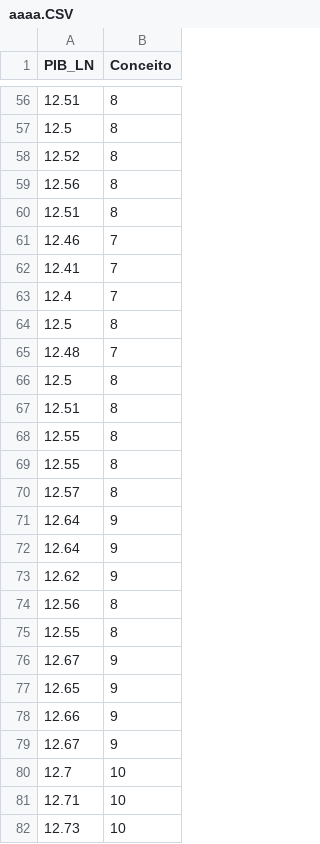
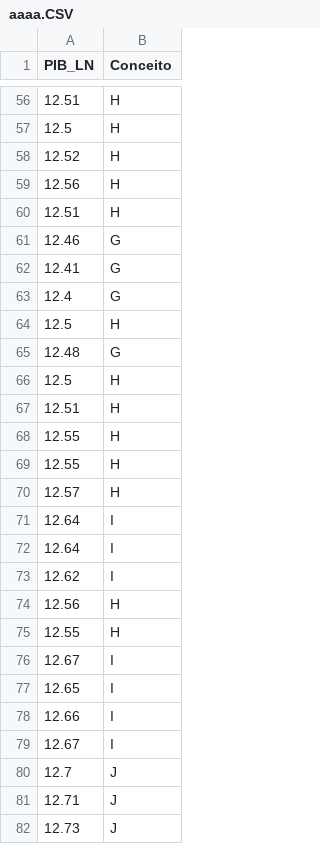
Before and after one commit to GuBlanc/ap1, a CSV file: aaaa.CSV, drawn as a sheet; only a part is shown, gaps mark what is left out; the diff covers the shown part only.

```diff
--- a/aaaa.CSV
+++ b/aaaa.CSV
@@ -56,27 +56,27 @@ PIB_LN,Conceito
-12.51,8
-12.5,8
-12.52,8
-12.56,8
-12.51,8
-12.46,7
-12.41,7
-12.4,7
-12.5,8
-12.48,7
-12.5,8
-12.51,8
-12.55,8
-12.55,8
-12.57,8
-12.64,9
-12.64,9
-12.62,9
-12.56,8
-12.55,8
-12.67,9
-12.65,9
-12.66,9
-12.67,9
-12.7,10
-12.71,10
-12.73,10
+12.51,H
+12.5,H
+12.52,H
+12.56,H
+12.51,H
+12.46,G
+12.41,G
+12.4,G
+12.5,H
+12.48,G
+12.5,H
+12.51,H
+12.55,H
+12.55,H
+12.57,H
+12.64,I
+12.64,I
+12.62,I
+12.56,H
+12.55,H
+12.67,I
+12.65,I
+12.66,I
+12.67,I
+12.7,J
+12.71,J
+12.73,J
```
Also changed, not shown: 105 edited cells elsewhere in this file.
